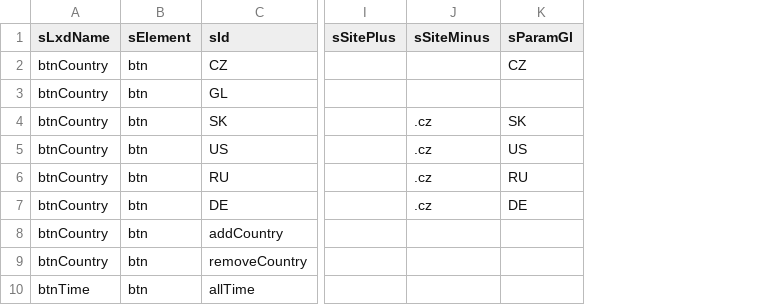
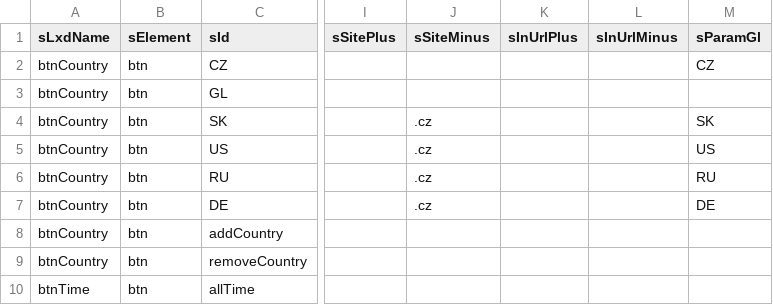
Before and after one commit to jaroslavjerhot/gooogle, a CSV file: data/buttonsList.csv, drawn as a sheet; only a part is shown, gaps mark what is left out; the diff names each change by its address in the sheet, - before the commit and + after, or states it on an @@ line.

```diff
--- a/data/buttonsList.csv
+++ b/data/buttonsList.csv
+column K (sInUrlPlus), empty
+column L (sInUrlMinus), empty
```
Also changed, not shown: data/countryList.csv.
